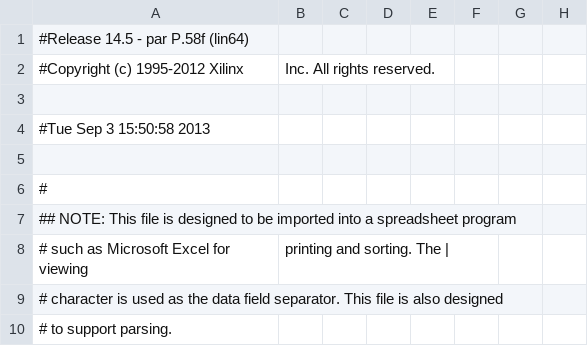
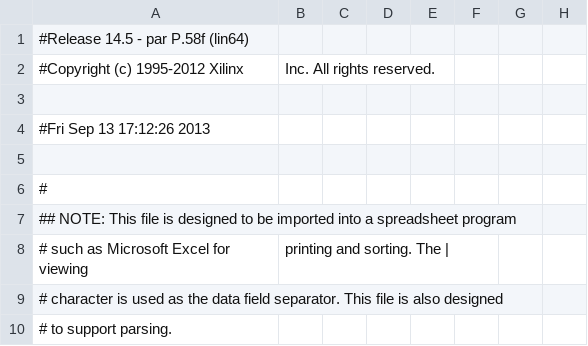
Before and after one commit to albertng/SmithWaterman, a CSV file: SmithWatermanAccelerator/firmware/ISE_m505lx325/Pico_Toplevel_pad.csv, drawn as a sheet; only a part is shown; the diff names each change by its address in the sheet, - before the commit and + after, or states it on an @@ line.

```diff
--- a/SmithWatermanAccelerator/firmware/ISE_m505lx325/Pico_Toplevel_pad.csv
+++ b/SmithWatermanAccelerator/firmware/ISE_m505lx325/Pico_Toplevel_pad.csv
-A4: #Tue Sep 3 15:50:58 2013
+A4: #Fri Sep 13 17:12:26 2013
```
Also changed, not shown: 52 other files.
